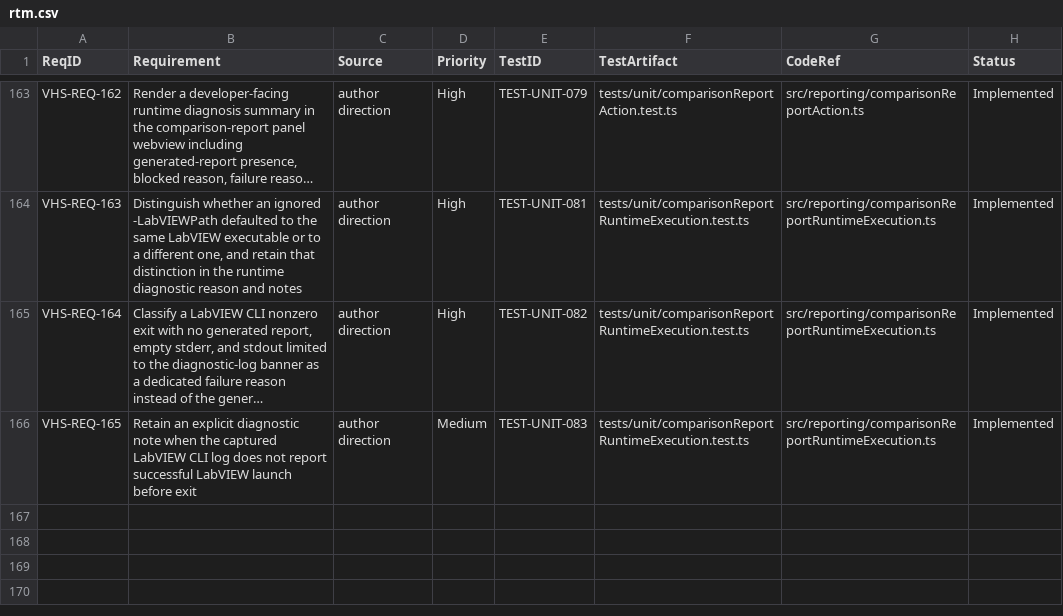
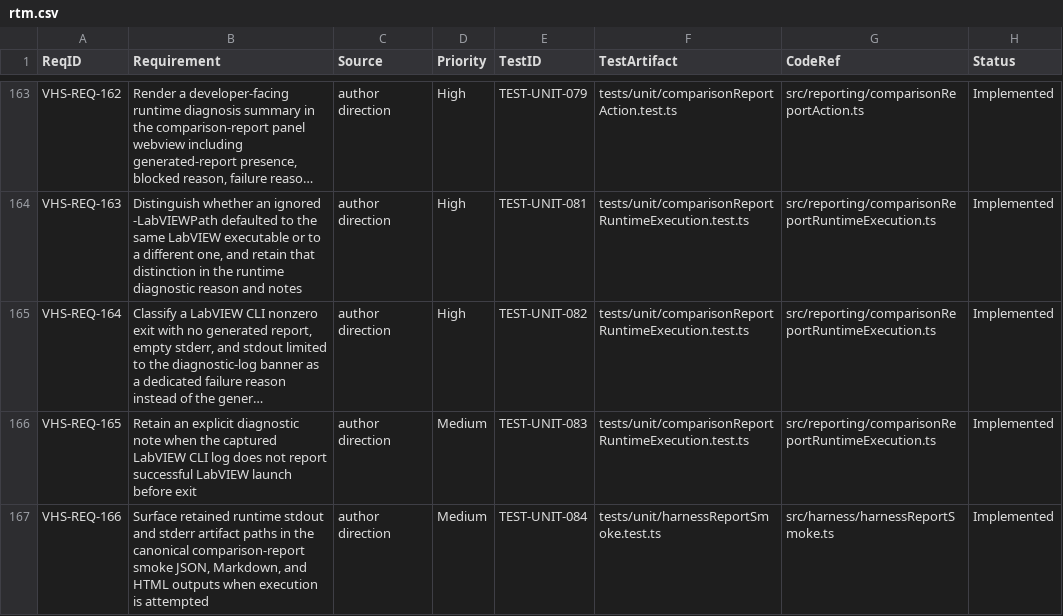
Before and after one commit to LabVIEW-Community-CI-CD/vi-history-suite, a CSV file: docs/requirements/rtm.csv, drawn as a sheet; only a part is shown, gaps mark what is left out; long unchanged cells end in …; the diff names each change by its address in the sheet, - before the commit and + after, or states it on an @@ line.

Commit message:
feat: expose smoke runtime stream artifacts

```diff
--- a/docs/requirements/rtm.csv
+++ b/docs/requirements/rtm.csv
+row 167: VHS-REQ-166 | Surface retained runtime stdout and stderr artifact paths in the canonical comparison-report smoke JSON, Markdown, and HTML outputs when execution is attempted | author direction | Medium | TEST-UNIT-084 | tests/unit/harnessReportSmoke.test.ts | src/harness/harnessReportSmoke.ts | Implemented
```
Also changed, not shown: 4 other files.
